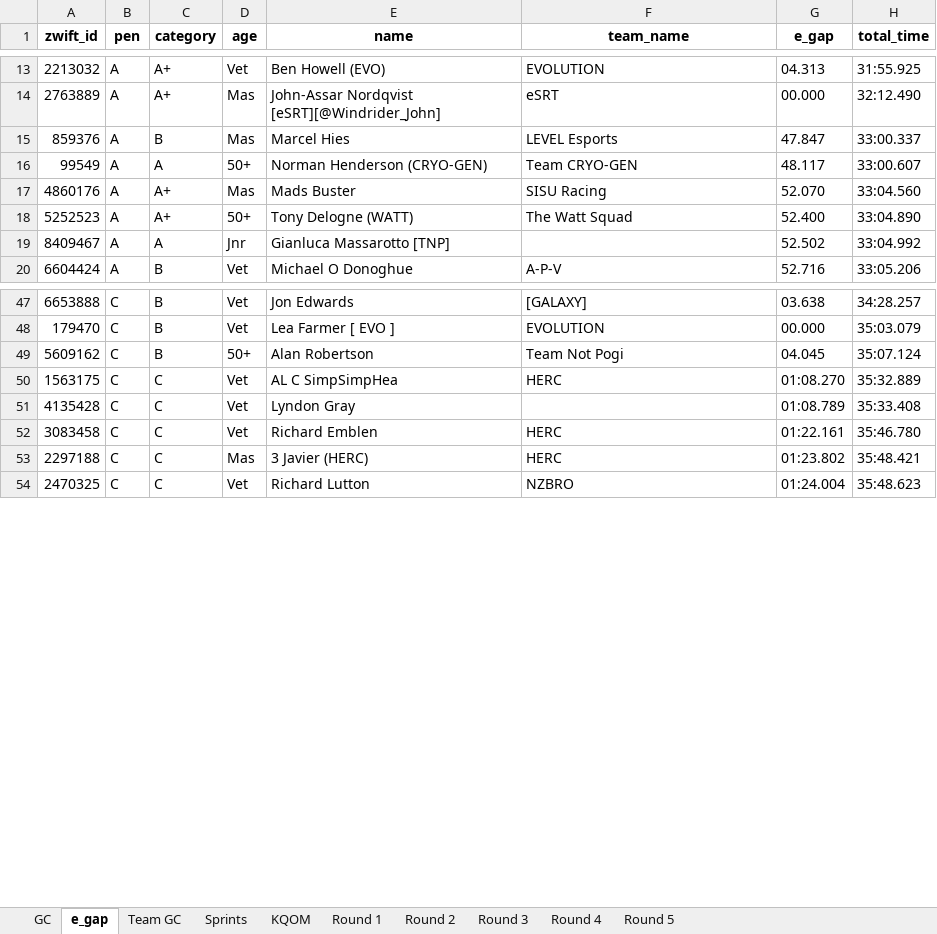
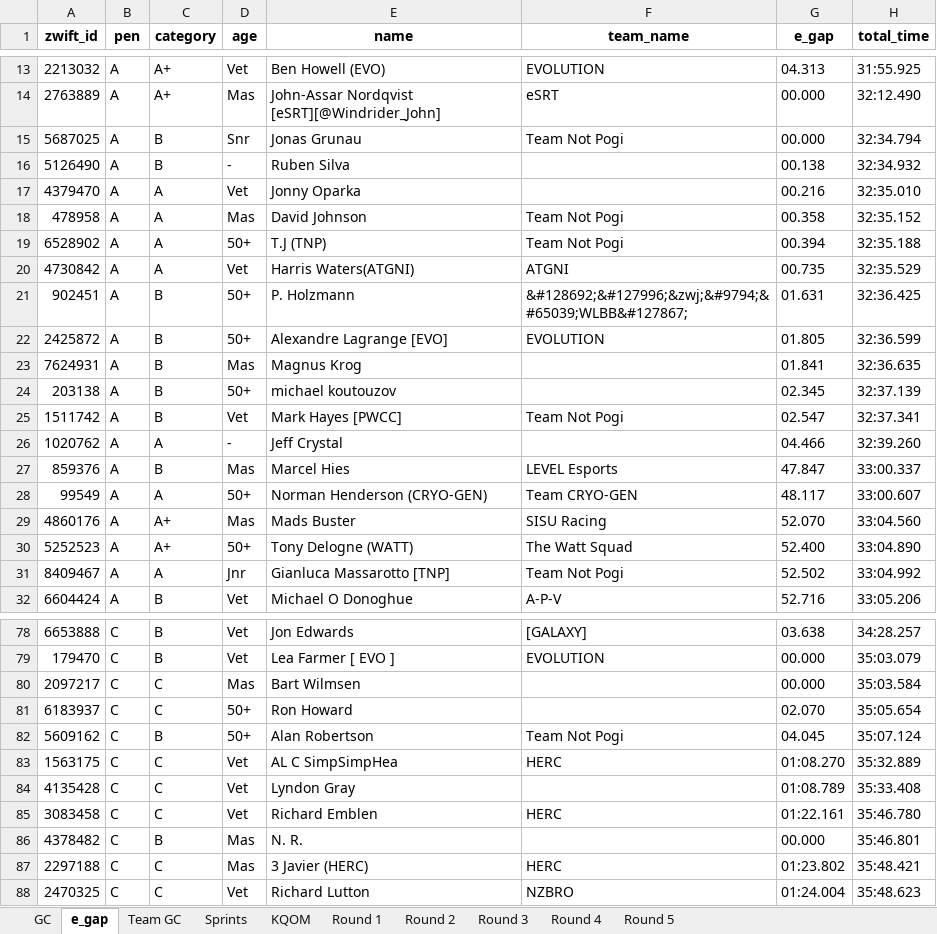
Before and after one commit to gleesonm1/TNP_results, an Excel workbook: LaRoja/LaRoja.xlsx, sheet e_gap, drawn as a sheet; only a part is shown, gaps mark what is left out; values as stored, in another font and other column widths than the file's, no borders; addresses are those after the commit; the diff covers the shown part only; the diff names each change by its address in the sheet, - before the commit and + after, or states it on an @@ line.

```diff
--- a/LaRoja/LaRoja.xlsx (sheet e_gap)
+++ b/LaRoja/LaRoja.xlsx (sheet e_gap)
+row 15: 5687025 | A | B | Snr | Jonas Grunau | Team Not Pogi | 00.000 | 32:34.794
+row 16: 5126490 | A | B | - | Ruben Silva |  | 00.138 | 32:34.932
+row 17: 4379470 | A | A | Vet | Jonny Oparka |  | 00.216 | 32:35.010
+row 18: 478958 | A | A | Mas | David Johnson | Team Not Pogi | 00.358 | 32:35.152
+row 19: 6528902 | A | A | 50+ | T.J (TNP) | Team Not Pogi | 00.394 | 32:35.188
+row 20: 4730842 | A | A | Vet | Harris Waters(ATGNI) | ATGNI | 00.735 | 32:35.529
+row 21: 902451 | A | B | 50+ | P. Holzmann | &#128692;&#127996;&zwj;&#9794;&#65039;WLBB&#127867; | 01.631 | 32:36.425
+row 22: 2425872 | A | B | 50+ | Alexandre Lagrange [EVO] | EVOLUTION | 01.805 | 32:36.599
+row 23: 7624931 | A | B | Mas | Magnus Krog |  | 01.841 | 32:36.635
+row 24: 203138 | A | B | 50+ | michael koutouzov |  | 02.345 | 32:37.139
+row 25: 1511742 | A | B | Vet | Mark Hayes [PWCC] | Team Not Pogi | 02.547 | 32:37.341
+row 26: 1020762 | A | A | - | Jeff Crystal |  | 04.466 | 32:39.260
-F31 (team_name): (empty)
+F31 (team_name): Team Not Pogi
+row 80: 2097217 | C | C | Mas | Bart Wilmsen |  | 00.000 | 35:03.584
+row 81: 6183937 | C | C | 50+ | Ron Howard |  | 02.070 | 35:05.654
+row 86: 4378482 | C | B | Mas | N. R. |  | 00.000 | 35:46.801
```
Also changed, not shown: 46 added rows elsewhere in this sheet, sheet Sprints, sheet GC, sheet Round 1, sheet KQOM, sheet Team GC, 2 other files.
